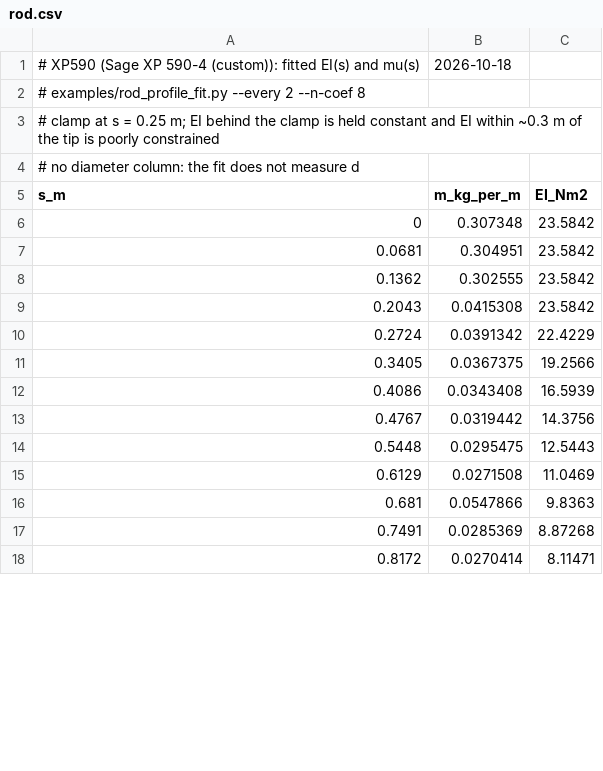
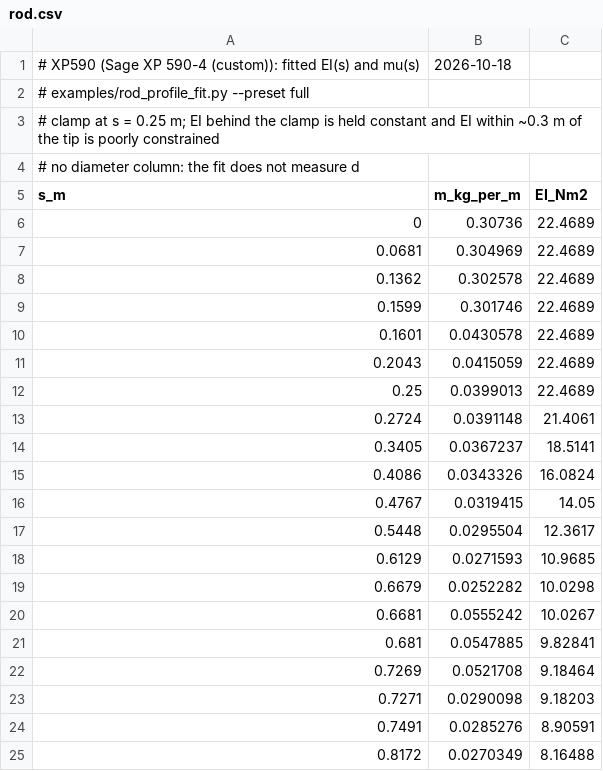
Before and after one commit to grunde73/flycastsim, a CSV file: src/flycastsim/data/components/fitted_rods/XP590/rod.csv, drawn as a sheet; only a part is shown; the diff covers the shown part only.

```diff
--- a/src/flycastsim/data/components/fitted_rods/XP590/rod.csv
+++ b/src/flycastsim/data/components/fitted_rods/XP590/rod.csv
@@ -1,3 +1,3 @@
 # XP590 (Sage XP 590-4 (custom)): fitted EI(s) and mu(s), 2026-10-18
-# examples/rod_profile_fit.py --every 2 --n-coef 8
+# examples/rod_profile_fit.py --preset full
 # clamp at s = 0.25 m; EI behind the clamp is held constant and EI within ~0.3 m of the tip is poorly constrained
@@ -5,14 +5,21 @@
 s_m,m_kg_per_m,EI_Nm2
-0,0.307348,23.5842
-0.0681,0.304951,23.5842
-0.1362,0.302555,23.5842
-0.2043,0.0415308,23.5842
-0.2724,0.0391342,22.4229
-0.3405,0.0367375,19.2566
-0.4086,0.0343408,16.5939
-0.4767,0.0319442,14.3756
-0.5448,0.0295475,12.5443
-0.6129,0.0271508,11.0469
-0.681,0.0547866,9.8363
-0.7491,0.0285369,8.87268
-0.8172,0.0270414,8.11471
+0,0.30736,22.4689
+0.0681,0.304969,22.4689
+0.1362,0.302578,22.4689
+0.1599,0.301746,22.4689
+0.1601,0.0430578,22.4689
+0.2043,0.0415059,22.4689
+0.25,0.0399013,22.4689
+0.2724,0.0391148,21.4061
+0.3405,0.0367237,18.5141
+0.4086,0.0343326,16.0824
+0.4767,0.0319415,14.05
+0.5448,0.0295504,12.3617
+0.6129,0.0271593,10.9685
+0.6679,0.0252282,10.0298
+0.6681,0.0555242,10.0267
+0.681,0.0547885,9.82841
+0.7269,0.0521708,9.18464
+0.7271,0.0290098,9.18203
+0.7491,0.0285276,8.90591
+0.8172,0.0270349,8.16488
```
Also changed, not shown: 8 added rows and 56 edited cells elsewhere in this file, assets/PA905/fit/rod.csv, 27 other files.
